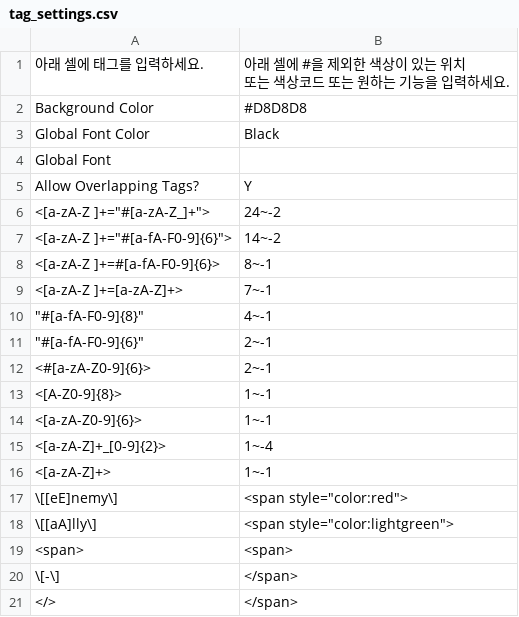
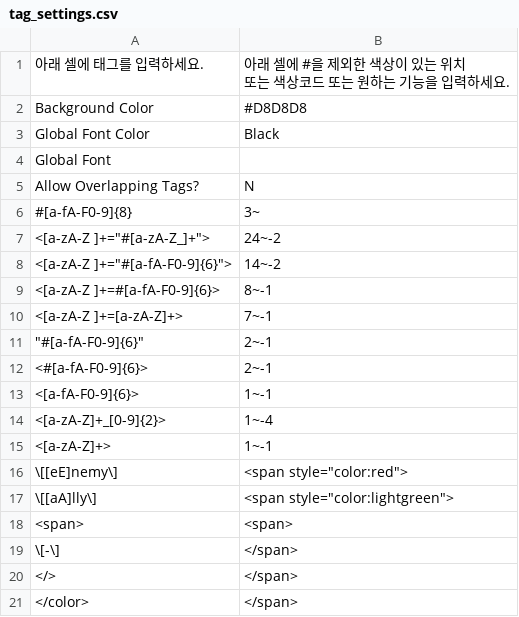
Before and after one commit to nnmnn1022/Tag_Reflector, a CSV file: tag_settings.csv, drawn as a sheet; only a part is shown; the shorter side is filled out with more unchanged rows.

```diff
--- a/tag_settings.csv
+++ b/tag_settings.csv
@@ -5,3 +5,4 @@
 "Global Font"
-"Allow Overlapping Tags?",Y
+"Allow Overlapping Tags?",N
+#[a-fA-F0-9]{8},3~
 "<[a-zA-Z ]+=""#[a-zA-Z_]+"">",24~-2
@@ -10,7 +11,5 @@
 <[a-zA-Z ]+=[a-zA-Z]+>,7~-1
-"""#[a-fA-F0-9]{8}""",4~-1
 """#[a-fA-F0-9]{6}""",2~-1
-<#[a-zA-Z0-9]{6}>,2~-1
-<[A-Z0-9]{8}>,1~-1
-<[a-zA-Z0-9]{6}>,1~-1
+<#[a-fA-F0-9]{6}>,2~-1
+<[a-fA-F0-9]{6}>,1~-1
 <[a-zA-Z]+_[0-9]{2}>,1~-4
```
Also changed, not shown: 1 other file.
